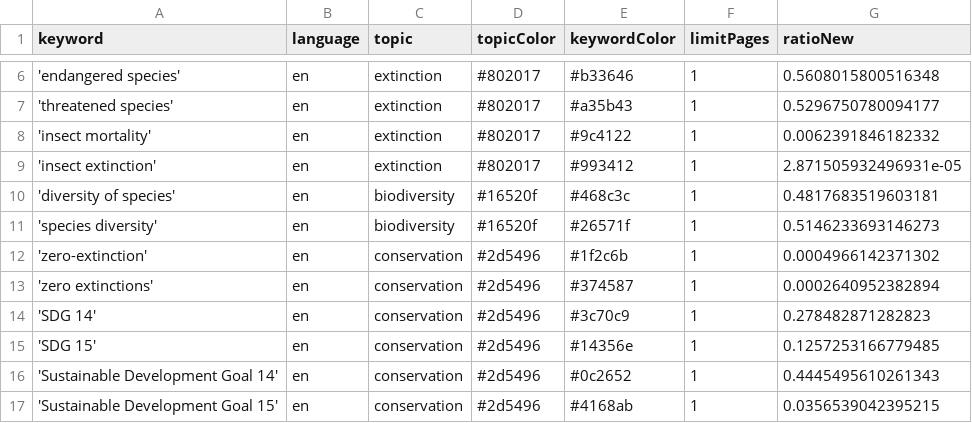
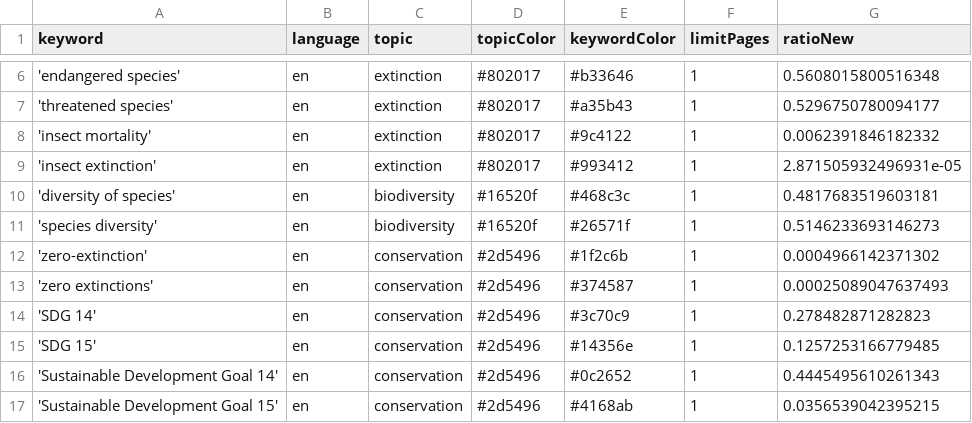
Before and after one commit to newsWhisperer/bioDiversity, a CSV file: keywords.csv, drawn as a sheet; only a part is shown, gaps mark what is left out.

Commit message:
Commit from GitHub Actions (harvest:0.0)

```diff
--- a/keywords.csv
+++ b/keywords.csv
@@ -12,3 +12,3 @@ keyword,language,topic,topicColor,keywordColor,limitPages,ratioNew
 'zero-extinction',en,conservation,#2d5496,#1f2c6b,1,0.0004966142371302
-'zero extinctions',en,conservation,#2d5496,#374587,1,0.0002640952382894
+'zero extinctions',en,conservation,#2d5496,#374587,1,0.00025089047637493
 'SDG 14',en,conservation,#2d5496,#3c70c9,1,0.278482871282823
```
